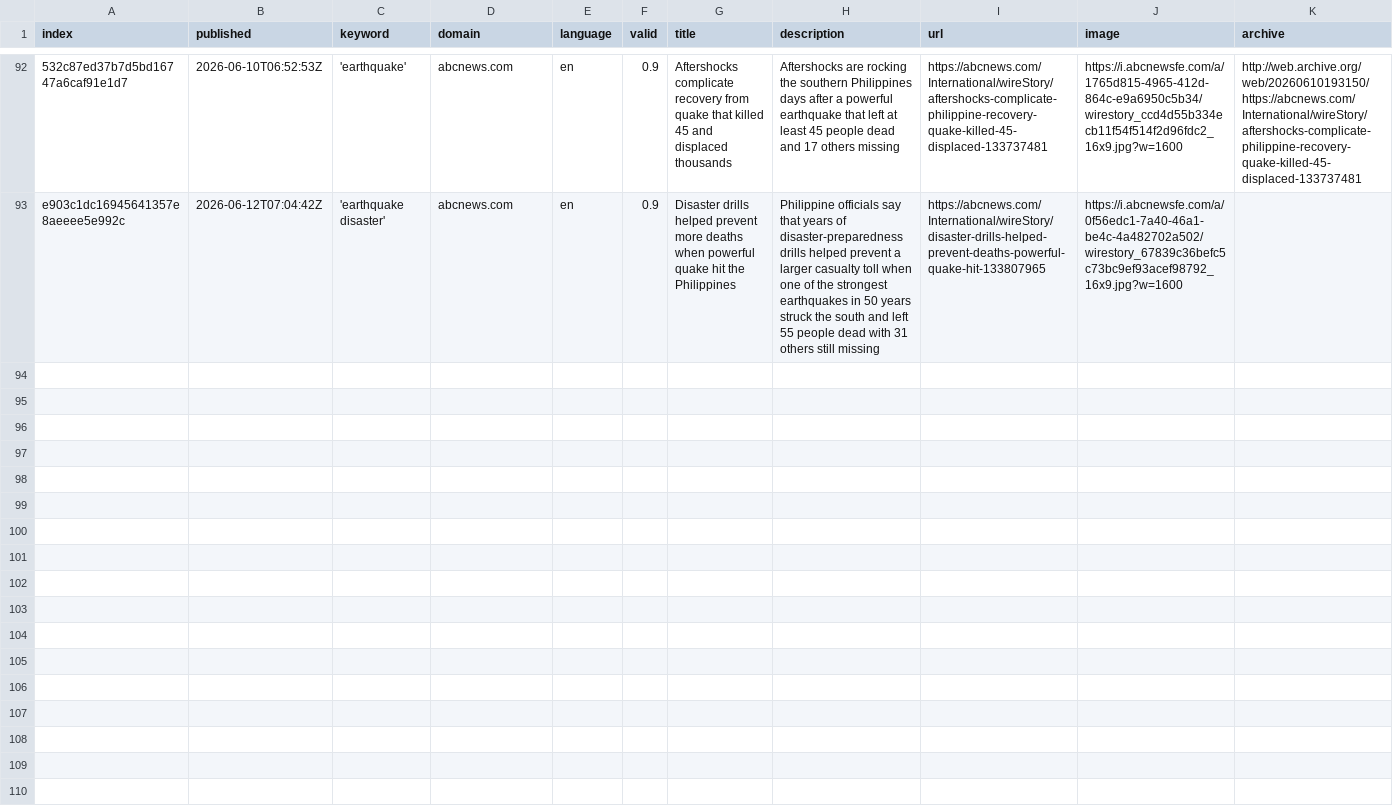
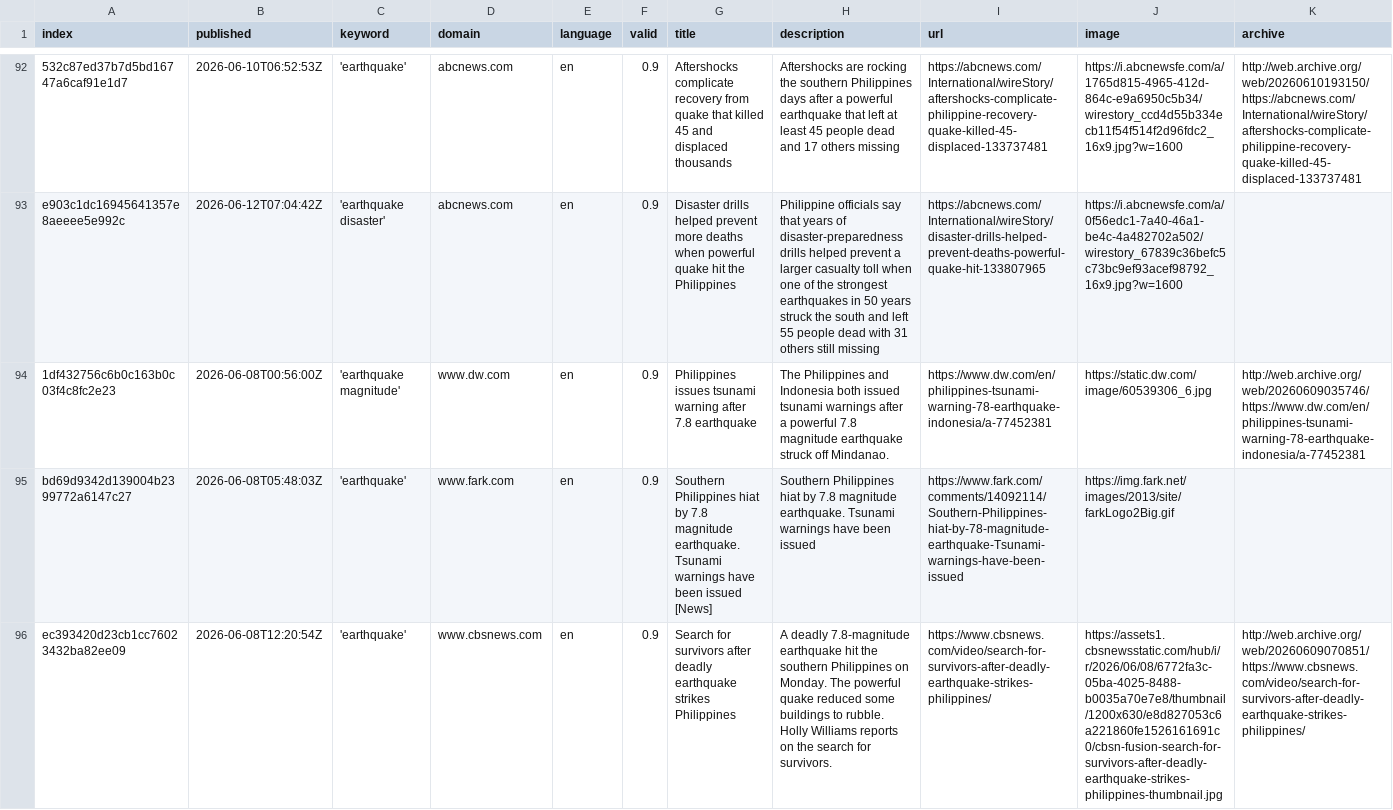
Before and after one commit to tg-news/EarthquakeIsComing, a CSV file: csv/news_2026_06.csv, drawn as a sheet; only a part is shown, gaps mark what is left out; rows hold the shown columns only; the diff names each change by its address in the sheet, - before the commit and + after, or states it on an @@ line.

```diff
--- a/csv/news_2026_06.csv
+++ b/csv/news_2026_06.csv
+row 94: 1df432756c6b0c163b0c03f4c8fc2e23 | 2026-06-08T00:56:00Z | 'earthquake magnitude' | www.dw.com | en | 0.9 | Philippines issues tsunami warning after 7.8 earthquake | The Philippines and Indonesia both issued tsunami warnings after a powerful 7.8 magnitude earthquake struck off Mindanao. | https://www.dw.com/en/philippines-tsunami-warning-78-earthquake-indonesia/a-77452381 | https://static.dw.com/image/60539306_6.jpg | http://web.archive.org/web/20260609035746/https://www.dw.com/en/philippines-tsunami-warning-78-earthquake-indonesia/a-77452381
+row 95: bd69d9342d139004b2399772a6147c27 | 2026-06-08T05:48:03Z | 'earthquake' | www.fark.com | en | 0.9 | Southern Philippines hiat by 7.8 magnitude earthquake. Tsunami warnings have been issued [News] | Southern Philippines hiat by 7.8 magnitude earthquake. Tsunami warnings have been issued | https://www.fark.com/comments/14092114/Southern-Philippines-hiat-by-78-magnitude-earthquake-Tsunami-warnings-have-been-issued | https://img.fark.net/images/2013/site/farkLogo2Big.gif
+row 96: ec393420d23cb1cc76023432ba82ee09 | 2026-06-08T12:20:54Z | 'earthquake' | www.cbsnews.com | en | 0.9 | Search for survivors after deadly earthquake strikes Philippines | A deadly 7.8-magnitude earthquake hit the southern Philippines on Monday. The powerful quake reduced some buildings to rubble. Holly Williams reports on the search for survivors. | https://www.cbsnews.com/video/search-for-survivors-after-deadly-earthquake-strikes-philippines/ | https://assets1.cbsnewsstatic.com/hub/i/r/2026/06/08/6772fa3c-05ba-4025-8488-b0035a70e7e8/thumbnail/1200x630/e8d827053c6a221860fe1526161691c0/cbsn-fusion-search-for-survivors-after-deadly-earthquake-strikes-philippines-thumbnail.jpg | http://web.archive.org/web/20260609070851/https://www.cbsnews.com/video/search-for-survivors-after-deadly-earthquake-strikes-philippines/
```
Also changed, not shown: keywords.csv.
